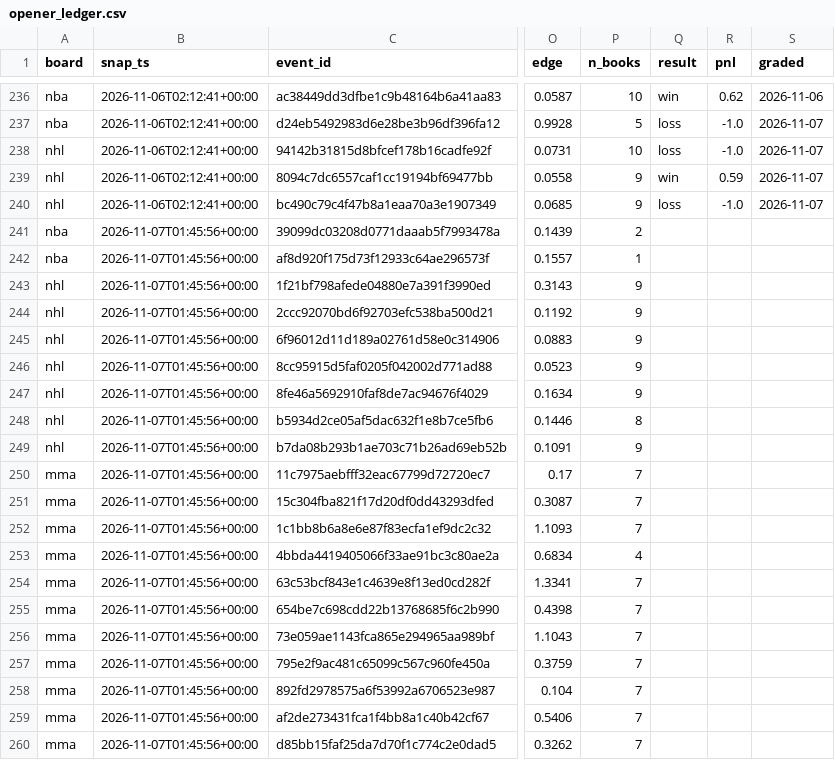
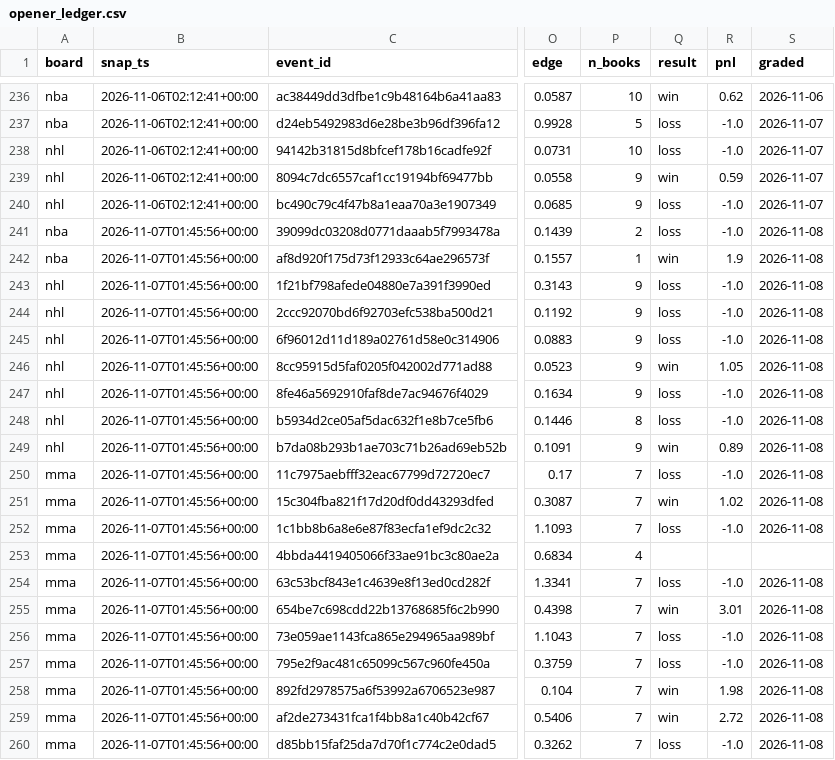
Before and after one commit to azcal/mbm-data, a CSV file: ledger/opener_ledger.csv, drawn as a sheet; only a part is shown, gaps mark what is left out; the diff covers the shown part only; the diff names each change by its address in the sheet, - before the commit and + after, or states it on an @@ line.

Commit message:
ledger 2026-11-08

```diff
--- a/ledger/opener_ledger.csv
+++ b/ledger/opener_ledger.csv
-Q241 (result): (empty)
+Q241 (result): loss
-R241 (pnl): (empty)
+R241 (pnl): -1.0
-S241:S252 (graded): (empty)
+S241:S252 (graded): 2026-11-08
-Q242 (result): (empty)
+Q242 (result): win
-R242 (pnl): (empty)
+R242 (pnl): 1.9
-Q243:Q245 (result): (empty)
+Q243:Q245 (result): loss
-R243:R245 (pnl): (empty)
+R243:R245 (pnl): -1.0
-Q246 (result): (empty)
+Q246 (result): win
-R246 (pnl): (empty)
+R246 (pnl): 1.05
-Q247:Q248 (result): (empty)
+Q247:Q248 (result): loss
-R247:R248 (pnl): (empty)
+R247:R248 (pnl): -1.0
-Q249 (result): (empty)
+Q249 (result): win
-R249 (pnl): (empty)
+R249 (pnl): 0.89
-Q250 (result): (empty)
+Q250 (result): loss
-R250 (pnl): (empty)
+R250 (pnl): -1.0
-Q251 (result): (empty)
+Q251 (result): win
-R251 (pnl): (empty)
+R251 (pnl): 1.02
-Q252 (result): (empty)
+Q252 (result): loss
-R252 (pnl): (empty)
+R252 (pnl): -1.0
-Q254 (result): (empty)
+Q254 (result): loss
-R254 (pnl): (empty)
+R254 (pnl): -1.0
-S254:S260 (graded): (empty)
+S254:S260 (graded): 2026-11-08
-Q255 (result): (empty)
+Q255 (result): win
-R255 (pnl): (empty)
+R255 (pnl): 3.01
-Q256:Q257 (result): (empty)
+Q256:Q257 (result): loss
-R256:R257 (pnl): (empty)
+R256:R257 (pnl): -1.0
-Q258:Q259 (result): (empty)
+Q258:Q259 (result): win
-R258 (pnl): (empty)
+R258 (pnl): 1.98
-R259 (pnl): (empty)
+R259 (pnl): 2.72
-Q260 (result): (empty)
+Q260 (result): loss
-R260 (pnl): (empty)
+R260 (pnl): -1.0
```
Also changed, not shown: 1 added row and 9 edited cells elsewhere in this file.
